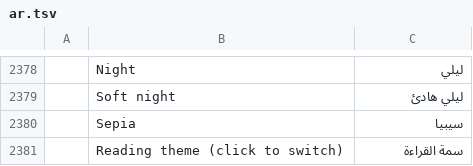
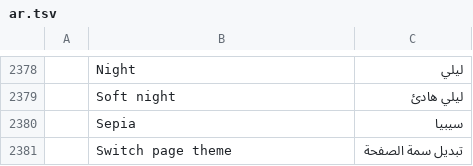
Before and after one commit to OddTony/clone.pdfcraft, a TSV file: crates/ui-egui/src/i18n/ar.tsv, drawn as a sheet; only a part is shown, gaps mark what is left out; removed rows and columns are numbered as before the commit, all else as after; the diff names each change by its address in the sheet, - before the commit and + after, or states it on an @@ line.

```diff
--- a/crates/ui-egui/src/i18n/ar.tsv
+++ b/crates/ui-egui/src/i18n/ar.tsv
-row 2381:  | Reading theme (click to switch) | سمة القراءة
+row 2381:  | Switch page theme | تبديل سمة الصفحة
```
Also changed, not shown: crates/ui-egui/src/i18n/bg.tsv, crates/ui-egui/src/i18n/hu.tsv, 19 other files.
